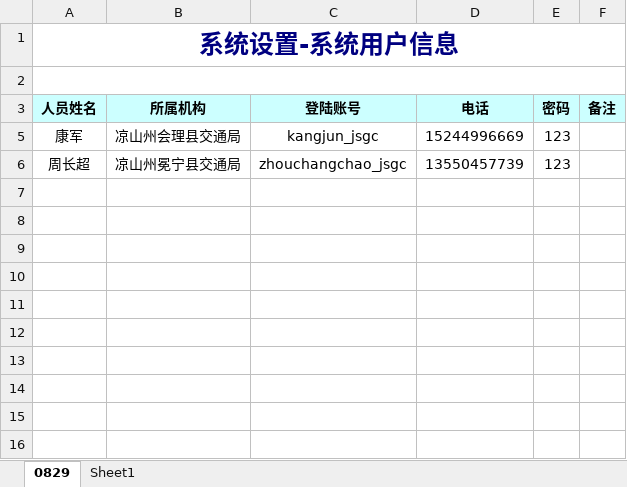
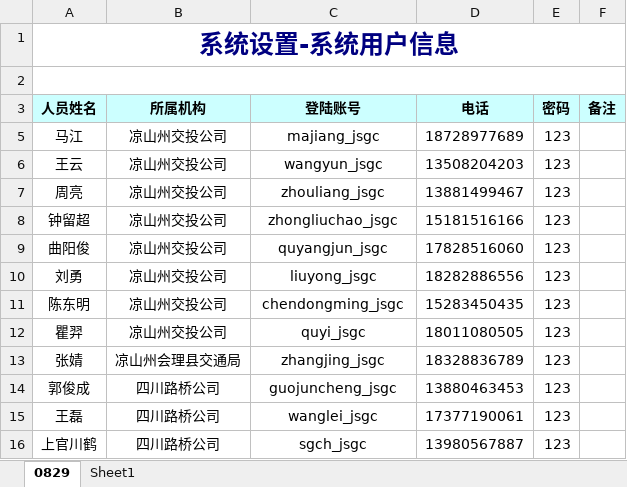
Before and after one commit to yiruiduan/2018-07, an Excel workbook: iroad/test.xlsx, sheet 0829, drawn as a sheet; values as stored, in another font and other column widths than the file's, no borders; removed rows and columns are numbered as before the commit, all else as after; the diff names each change by its address in the sheet, - before the commit and + after, or states it on an @@ line.

```diff
--- a/iroad/test.xlsx (sheet 0829)
+++ b/iroad/test.xlsx (sheet 0829)
-row 5: 康军 | 凉山州会理县交通局 | kangjun_jsgc | 15244996669 | 123
-row 6: 周长超 | 凉山州冕宁县交通局 | zhouchangchao_jsgc | 13550457739 | 123
+row 5: 马江 | 凉山州交投公司 | majiang_jsgc | 18728977689 | 123
+row 6: 王云 | 凉山州交投公司 | wangyun_jsgc | 13508204203 | 123
+row 7: 周亮 | 凉山州交投公司 | zhouliang_jsgc | 13881499467 | 123
+row 8: 钟留超 | 凉山州交投公司 | zhongliuchao_jsgc | 15181516166 | 123
+row 9: 曲阳俊 | 凉山州交投公司 | quyangjun_jsgc | 17828516060 | 123
+row 10: 刘勇 | 凉山州交投公司 | liuyong_jsgc | 18282886556 | 123
+row 11: 陈东明 | 凉山州交投公司 | chendongming_jsgc | 15283450435 | 123
+row 12: 瞿羿 | 凉山州交投公司 | quyi_jsgc | 18011080505 | 123
+row 13: 张婧 | 凉山州会理县交通局 | zhangjing_jsgc | 18328836789 | 123
+row 14: 郭俊成 | 四川路桥公司 | guojuncheng_jsgc | 13880463453 | 123
+row 15: 王磊 | 四川路桥公司 | wanglei_jsgc | 17377190061 | 123
+row 16: 上官川鹤 | 四川路桥公司 | sgch_jsgc | 13980567887 | 123
```
Also changed, not shown: 3 other files.
